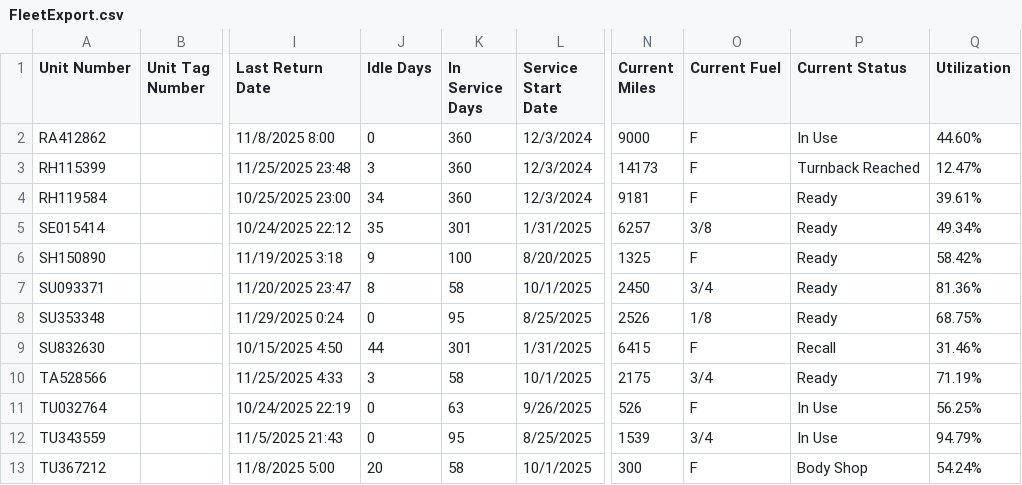
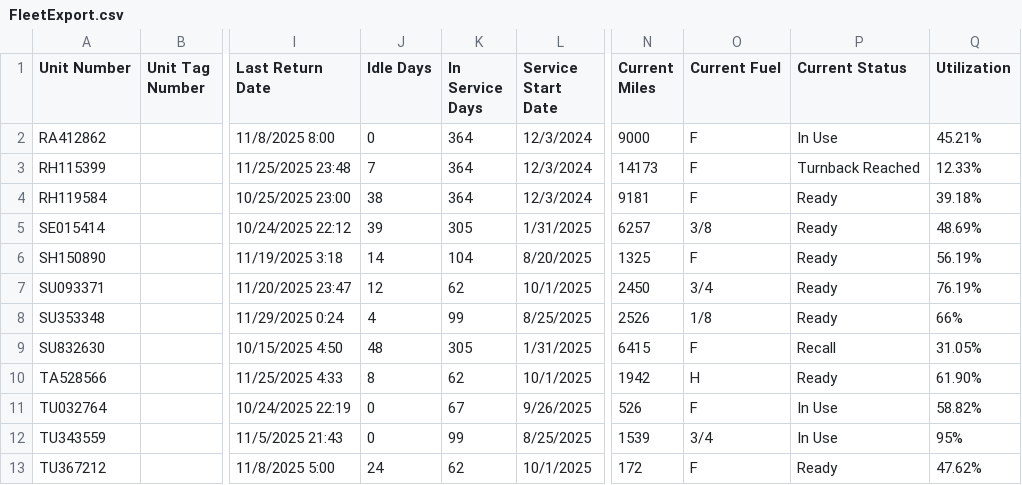
Before and after one commit to BabakRosewater/rental, a CSV file: FleetExport.csv, drawn as a sheet; only a part is shown, gaps mark what is left out; the diff names each change by its address in the sheet, - before the commit and + after, or states it on an @@ line.

Commit message:
Add files via upload

```diff
--- a/FleetExport.csv
+++ b/FleetExport.csv
-K2:K4 (In Service Days): 360
+K2:K4 (In Service Days): 364
-Q2 (Utilization): 44.60%
+Q2 (Utilization): 45.21%
-J3 (Idle Days): 3
+J3 (Idle Days): 7
-Q3 (Utilization): 12.47%
+Q3 (Utilization): 12.33%
-J4 (Idle Days): 34
+J4 (Idle Days): 38
-Q4 (Utilization): 39.61%
+Q4 (Utilization): 39.18%
-J5 (Idle Days): 35
+J5 (Idle Days): 39
-K5 (In Service Days): 301
+K5 (In Service Days): 305
-Q5 (Utilization): 49.34%
+Q5 (Utilization): 48.69%
-J6 (Idle Days): 9
+J6 (Idle Days): 14
-K6 (In Service Days): 100
+K6 (In Service Days): 104
-Q6 (Utilization): 58.42%
+Q6 (Utilization): 56.19%
-J7 (Idle Days): 8
+J7 (Idle Days): 12
-K7 (In Service Days): 58
+K7 (In Service Days): 62
-Q7 (Utilization): 81.36%
+Q7 (Utilization): 76.19%
-J8 (Idle Days): 0
+J8 (Idle Days): 4
-K8 (In Service Days): 95
+K8 (In Service Days): 99
-Q8 (Utilization): 68.75%
+Q8 (Utilization): 66%
-J9 (Idle Days): 44
+J9 (Idle Days): 48
-K9 (In Service Days): 301
+K9 (In Service Days): 305
-Q9 (Utilization): 31.46%
+Q9 (Utilization): 31.05%
-J10 (Idle Days): 3
+J10 (Idle Days): 8
-K10 (In Service Days): 58
+K10 (In Service Days): 62
-N10 (Current Miles): 2175
+N10 (Current Miles): 1942
-O10 (Current Fuel): 3/4
+O10 (Current Fuel): H
-Q10 (Utilization): 71.19%
+Q10 (Utilization): 61.90%
-K11 (In Service Days): 63
+K11 (In Service Days): 67
-Q11 (Utilization): 56.25%
+Q11 (Utilization): 58.82%
-K12 (In Service Days): 95
+K12 (In Service Days): 99
-Q12 (Utilization): 94.79%
+Q12 (Utilization): 95%
-J13 (Idle Days): 20
+J13 (Idle Days): 24
-K13 (In Service Days): 58
+K13 (In Service Days): 62
-N13 (Current Miles): 300
+N13 (Current Miles): 172
-P13 (Current Status): Body Shop
+P13 (Current Status): Ready
-Q13 (Utilization): 54.24%
+Q13 (Utilization): 47.62%
```
